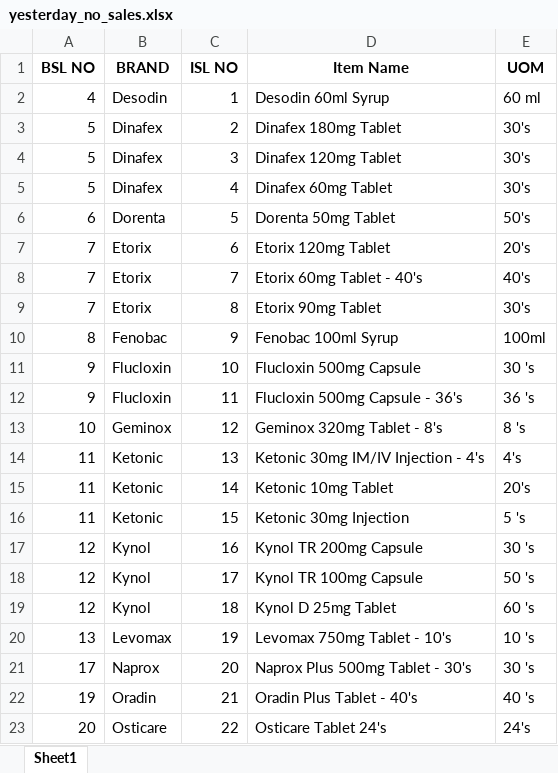
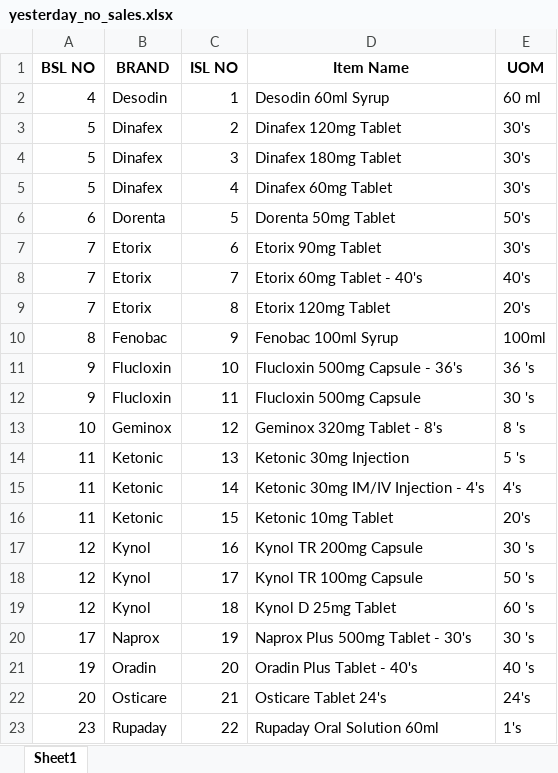
Before and after one commit to RoyelBee/GPM_new, an Excel workbook: Data/yesterday_no_sales.xlsx, sheet Sheet1, drawn as a sheet; only a part is shown; values as stored, in another font and other column widths than the file's, no borders; the diff covers the shown part only; the diff names each change by its address in the sheet, - before the commit and + after, or states it on an @@ line.

```diff
--- a/Data/yesterday_no_sales.xlsx (sheet Sheet1)
+++ b/Data/yesterday_no_sales.xlsx (sheet Sheet1)
-D3 (Item Name): Dinafex 180mg Tablet
+D3 (Item Name): Dinafex 120mg Tablet
-D4 (Item Name): Dinafex 120mg Tablet
+D4 (Item Name): Dinafex 180mg Tablet
-D7 (Item Name): Etorix 120mg Tablet
+D7 (Item Name): Etorix 90mg Tablet
-E7 (UOM): 20's
+E7 (UOM): 30's
-D9 (Item Name): Etorix 90mg Tablet
+D9 (Item Name): Etorix 120mg Tablet
-E9 (UOM): 30's
+E9 (UOM): 20's
-D11 (Item Name): Flucloxin 500mg Capsule
+D11 (Item Name): Flucloxin 500mg Capsule - 36's
-E11 (UOM): 30 's
+E11 (UOM): 36 's
-D12 (Item Name): Flucloxin 500mg Capsule - 36's
+D12 (Item Name): Flucloxin 500mg Capsule
-E12 (UOM): 36 's
+E12 (UOM): 30 's
-D14 (Item Name): Ketonic 30mg IM/IV Injection - 4's
+D14 (Item Name): Ketonic 30mg Injection
-E14 (UOM): 4's
+E14 (UOM): 5 's
-D15 (Item Name): Ketonic 10mg Tablet
+D15 (Item Name): Ketonic 30mg IM/IV Injection - 4's
-E15 (UOM): 20's
+E15 (UOM): 4's
-D16 (Item Name): Ketonic 30mg Injection
+D16 (Item Name): Ketonic 10mg Tablet
-E16 (UOM): 5 's
+E16 (UOM): 20's
-A20 (BSL NO): 13
+A20 (BSL NO): 17
-B20 (BRAND): Levomax
+B20 (BRAND): Naprox
-D20 (Item Name): Levomax 750mg Tablet - 10's
+D20 (Item Name): Naprox Plus 500mg Tablet - 30's
-E20 (UOM): 10 's
+E20 (UOM): 30 's
-A21 (BSL NO): 17
+A21 (BSL NO): 19
-B21 (BRAND): Naprox
+B21 (BRAND): Oradin
-D21 (Item Name): Naprox Plus 500mg Tablet - 30's
+D21 (Item Name): Oradin Plus Tablet - 40's
-E21 (UOM): 30 's
+E21 (UOM): 40 's
-A22 (BSL NO): 19
+A22 (BSL NO): 20
-B22 (BRAND): Oradin
+B22 (BRAND): Osticare
-D22 (Item Name): Oradin Plus Tablet - 40's
+D22 (Item Name): Osticare Tablet 24's
-E22 (UOM): 40 's
+E22 (UOM): 24's
-A23 (BSL NO): 20
+A23 (BSL NO): 23
-B23 (BRAND): Osticare
+B23 (BRAND): Rupaday
-D23 (Item Name): Osticare Tablet 24's
+D23 (Item Name): Rupaday Oral Solution 60ml
-E23 (UOM): 24's
+E23 (UOM): 1's
```
Also changed, not shown: 1 removed row and 14 edited cells elsewhere in this sheet, Data/Sales_and_Stock.xlsx, Data/gpm_data1.xlsx, 34 other files.
